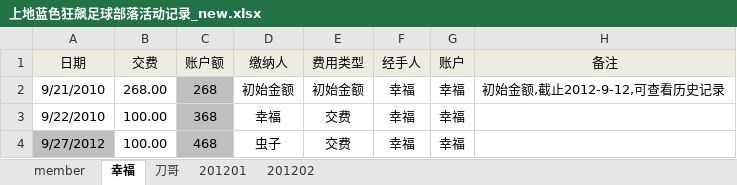
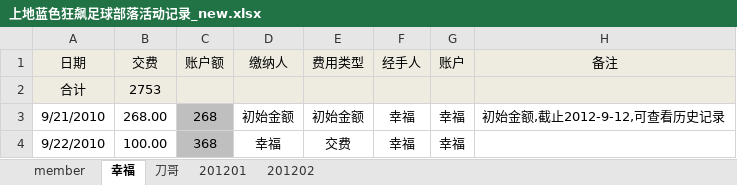
Before and after one commit to jackba/weathervcm, an Excel workbook: house/上地蓝色狂飙足球部落活动记录_new.xlsx, sheet 幸福, drawn as a sheet; only a part is shown; the shorter side is filled out with more unchanged rows; values as stored, in another font and other column widths than the file's, no borders; the diff names each change by its address in the sheet, - before the commit and + after, or states it on an @@ line.

```diff
--- a/house/上地蓝色狂飙足球部落活动记录_new.xlsx (sheet 幸福)
+++ b/house/上地蓝色狂飙足球部落活动记录_new.xlsx (sheet 幸福)
+row 2: 合计 | 2753
```
Also changed, not shown: sheet member, sheet 刀哥.
